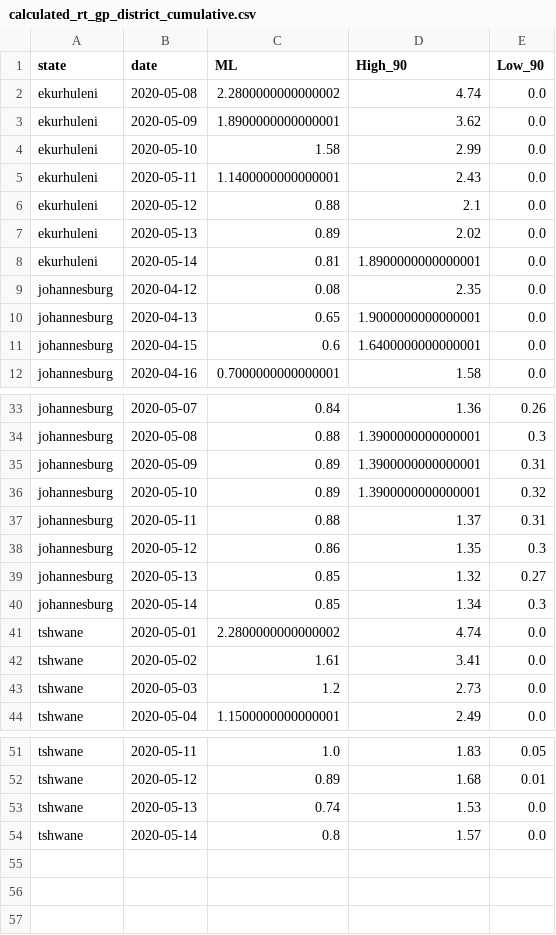
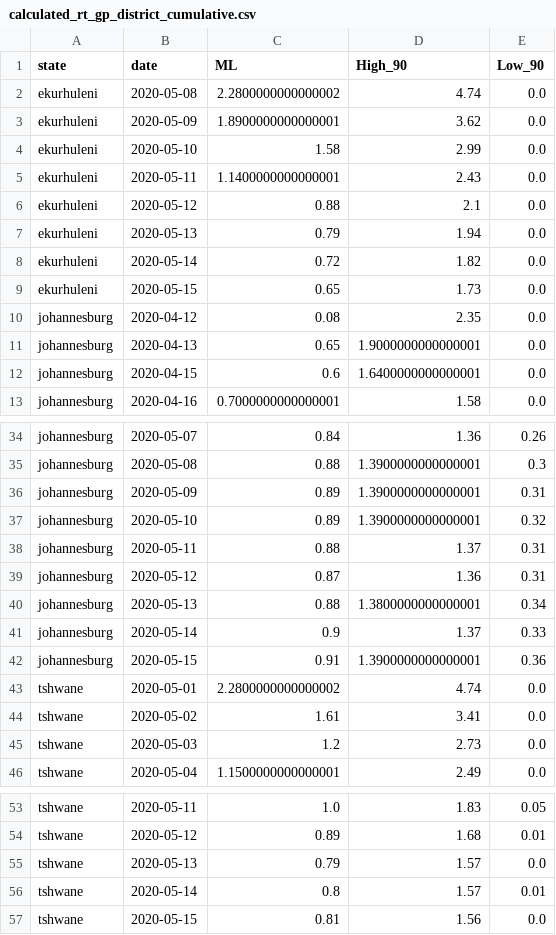
Before and after one commit to heerden/covid-19, a CSV file: data/calc/calculated_rt_gp_district_cumulative.csv, drawn as a sheet; only a part is shown, gaps mark what is left out.

```diff
--- a/data/calc/calculated_rt_gp_district_cumulative.csv
+++ b/data/calc/calculated_rt_gp_district_cumulative.csv
@@ -6,4 +6,5 @@ ekurhuleni,2020-05-11,1.1400000000000001,2.43,0.0
 ekurhuleni,2020-05-12,0.88,2.1,0.0
-ekurhuleni,2020-05-13,0.89,2.02,0.0
-ekurhuleni,2020-05-14,0.81,1.8900000000000001,0.0
+ekurhuleni,2020-05-13,0.79,1.94,0.0
+ekurhuleni,2020-05-14,0.72,1.82,0.0
+ekurhuleni,2020-05-15,0.65,1.73,0.0
 johannesburg,2020-04-12,0.08,2.35,0.0
@@ -37,5 +38,6 @@ johannesburg,2020-05-10,0.89,1.3900000000000001,0.32
 johannesburg,2020-05-11,0.88,1.37,0.31
-johannesburg,2020-05-12,0.86,1.35,0.3
-johannesburg,2020-05-13,0.85,1.32,0.27
-johannesburg,2020-05-14,0.85,1.34,0.3
+johannesburg,2020-05-12,0.87,1.36,0.31
+johannesburg,2020-05-13,0.88,1.3800000000000001,0.34
+johannesburg,2020-05-14,0.9,1.37,0.33
+johannesburg,2020-05-15,0.91,1.3900000000000001,0.36
 tshwane,2020-05-01,2.2800000000000002,4.74,0.0
@@ -52,3 +54,4 @@ tshwane,2020-05-11,1.0,1.83,0.05
 tshwane,2020-05-12,0.89,1.68,0.01
-tshwane,2020-05-13,0.74,1.53,0.0
-tshwane,2020-05-14,0.8,1.57,0.0
+tshwane,2020-05-13,0.79,1.57,0.0
+tshwane,2020-05-14,0.8,1.57,0.01
+tshwane,2020-05-15,0.81,1.56,0.0
```
Also changed, not shown: data/calc/calculated_rt_sa_provincial_cumulative.csv, data/calc/calculated_rt_wc_district_cumulative.csv, 3 other files.
